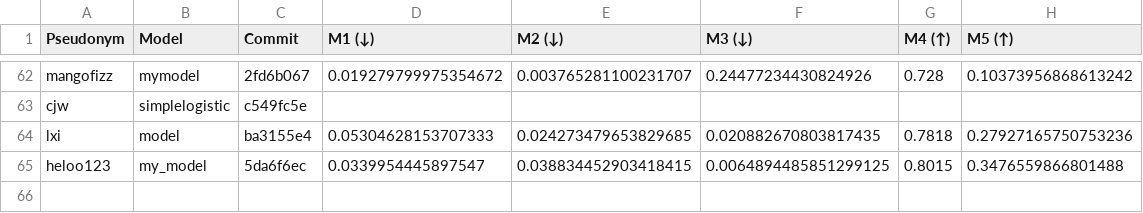
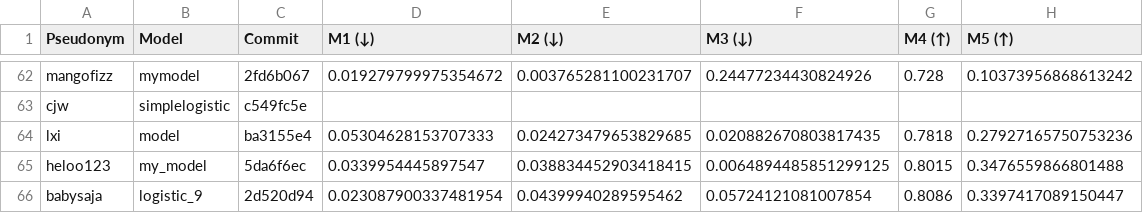
Before and after one commit to cs396f25/leaderboard-hw1, a CSV file: results.csv, drawn as a sheet; only a part is shown, gaps mark what is left out.

```diff
--- a/results.csv
+++ b/results.csv
@@ -65 +65,2 @@ lxi,model,ba3155e4,0.05304628153707333,0.024273479653829685,0.020882670803817435
 heloo123,my_model,5da6f6ec,0.0339954445897547,0.038834452903418415,0.0064894485851299125,0.8015,0.3476559866801488
+babysaja,logistic_9,2d520d94,0.023087900337481954,0.04399940289595462,0.05724121081007854,0.8086,0.3397417089150447
```
Also changed, not shown: 1 other file.
